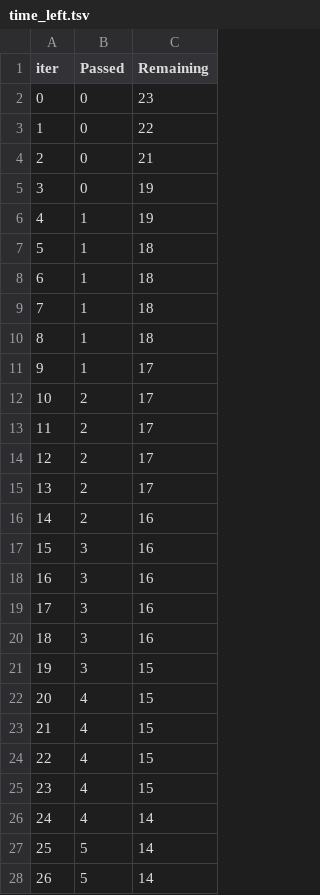
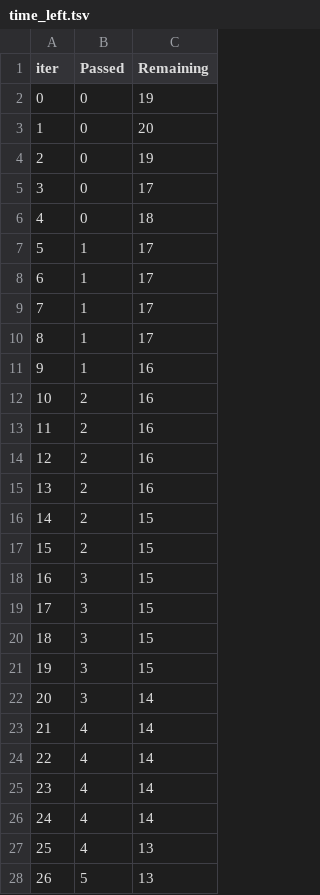
Before and after one commit to shristichand/ml-project, a TSV file: catboost_info/time_left.tsv, drawn as a sheet; only a part is shown; the diff covers the shown part only.

```diff
--- a/catboost_info/time_left.tsv
+++ b/catboost_info/time_left.tsv
@@ -1,28 +1,28 @@
 iter	Passed	Remaining
-0	0	23
-1	0	22
-2	0	21
-3	0	19
-4	1	19
-5	1	18
-6	1	18
-7	1	18
-8	1	18
-9	1	17
-10	2	17
-11	2	17
-12	2	17
-13	2	17
-14	2	16
-15	3	16
-16	3	16
-17	3	16
-18	3	16
+0	0	19
+1	0	20
+2	0	19
+3	0	17
+4	0	18
+5	1	17
+6	1	17
+7	1	17
+8	1	17
+9	1	16
+10	2	16
+11	2	16
+12	2	16
+13	2	16
+14	2	15
+15	2	15
+16	3	15
+17	3	15
+18	3	15
 19	3	15
-20	4	15
-21	4	15
-22	4	15
-23	4	15
+20	3	14
+21	4	14
+22	4	14
+23	4	14
 24	4	14
-25	5	14
-26	5	14
+25	4	13
+26	5	13
```
Also changed, not shown: 37 edited cells elsewhere in this file, 4 other files.
